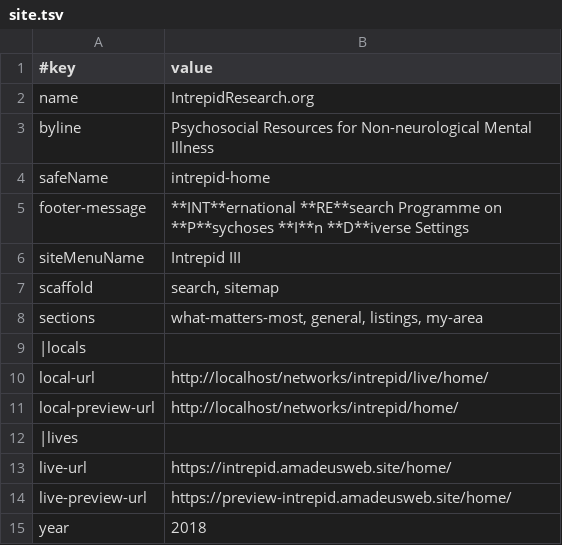
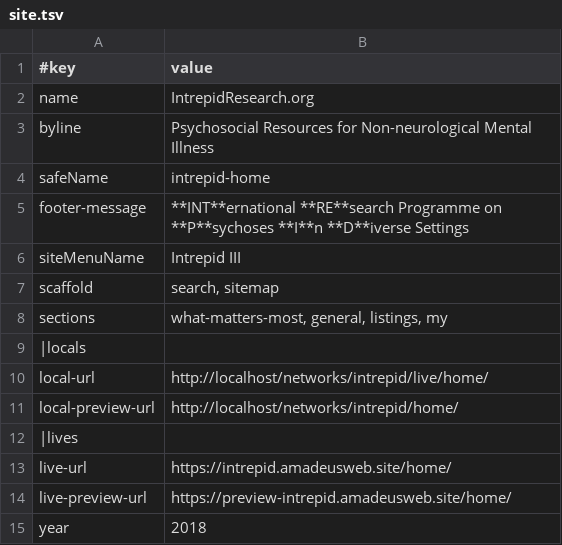
Before and after one commit to AmadeusWebInAction/intrepid, a TSV file: home/data/site.tsv, drawn as a sheet.

Commit message:
searches + search page, my-area to my (humanized back)

```diff
--- a/home/data/site.tsv
+++ b/home/data/site.tsv
@@ -7,3 +7,3 @@ siteMenuName	Intrepid III
 scaffold	search, sitemap
-sections	what-matters-most, general, listings, my-area
+sections	what-matters-most, general, listings, my
 |locals
```
Also changed, not shown: 12 other files.
